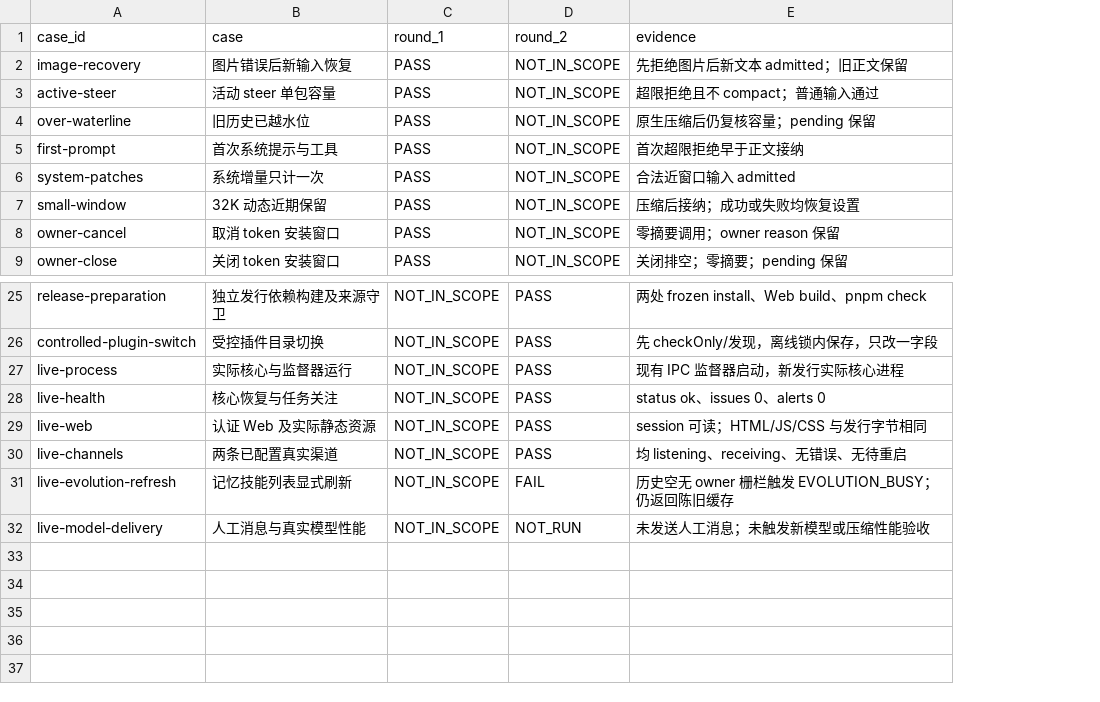
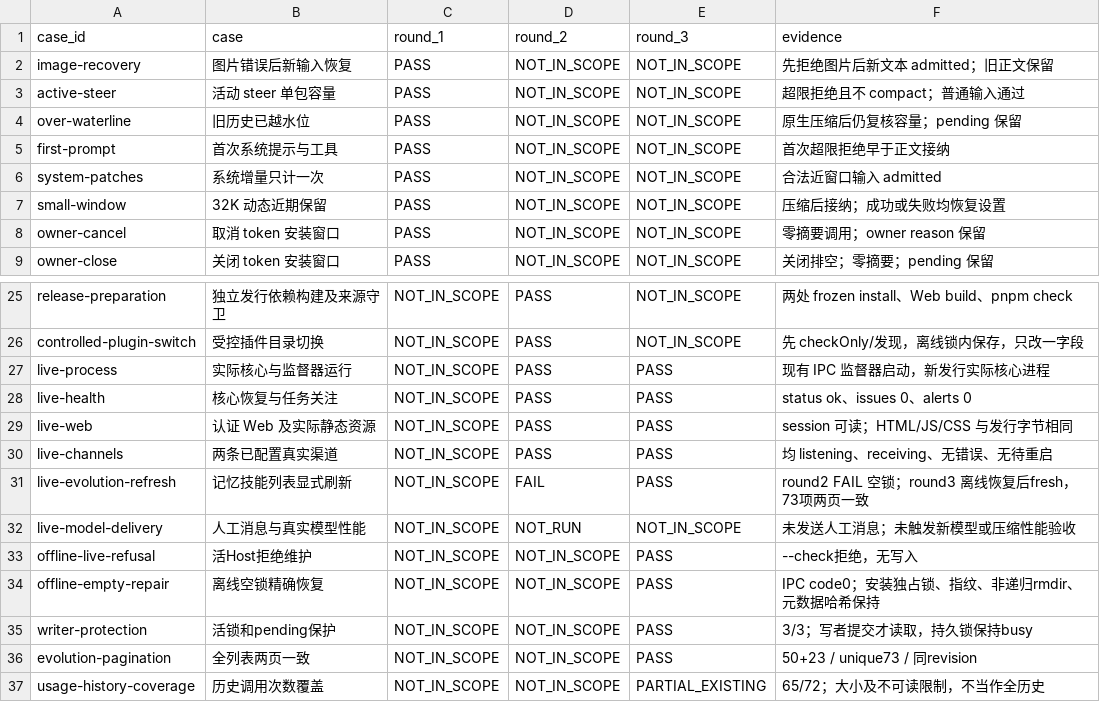
Before and after one commit to zzusp/night-bot, a CSV file: docs/acceptance/background-compaction-review-fixes/matrix.csv, drawn as a sheet; only a part is shown, gaps mark what is left out; addresses are those after the commit; the diff names each change by its address in the sheet, - before the commit and + after, or states it on an @@ line.

```diff
--- a/docs/acceptance/background-compaction-review-fixes/matrix.csv
+++ b/docs/acceptance/background-compaction-review-fixes/matrix.csv
+column E (round_3), rows 2-9: all NOT_IN_SCOPE; rows 25-32: NOT_IN_SCOPE | NOT_IN_SCOPE | PASS | PASS | PASS | PASS | PASS | NOT_IN_SCOPE
-F31 (evidence): 历史空无 owner 栅栏触发 EVOLUTION_BUSY；仍返回陈旧缓存
+F31 (evidence): round2 FAIL 空锁；round3 离线恢复后fresh，73项两页一致
+row 33: offline-live-refusal | 活Host拒绝维护 | NOT_IN_SCOPE | NOT_IN_SCOPE | PASS | --check拒绝，无写入
+row 34: offline-empty-repair | 离线空锁精确恢复 | NOT_IN_SCOPE | NOT_IN_SCOPE | PASS | IPC code0；安装独占锁、指纹、非递归rmdir、元数据哈希保持
+row 35: writer-protection | 活锁和pending保护 | NOT_IN_SCOPE | NOT_IN_SCOPE | PASS | 3/3；写者提交才读取，持久锁保持busy
+row 36: evolution-pagination | 全列表两页一致 | NOT_IN_SCOPE | NOT_IN_SCOPE | PASS | 50+23 / unique73 / 同revision
+row 37: usage-history-coverage | 历史调用次数覆盖 | NOT_IN_SCOPE | NOT_IN_SCOPE | PARTIAL_EXISTING | 65/72；大小及不可读限制，不当作全历史
```
Also changed, not shown: 7 other files.
